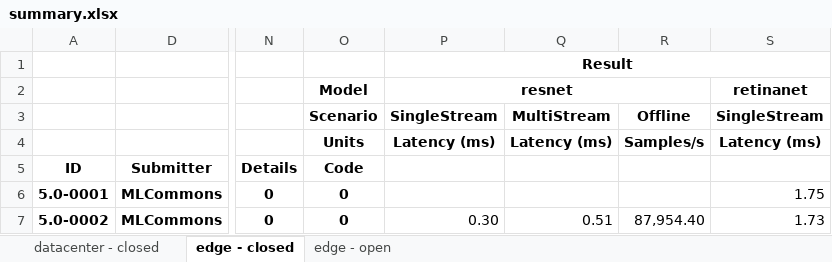
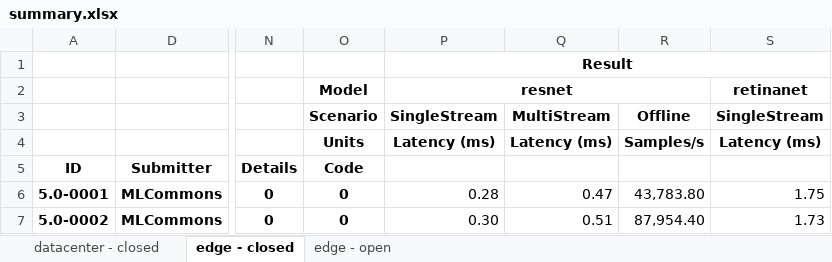
Before and after one commit to seemamp002/mlperf_inference_submissions_v5.0, an Excel workbook: summary.xlsx, sheet edge - closed, drawn as a sheet; only a part is shown, gaps mark what is left out; values as stored, in another font and other column widths than the file's, no borders; conditional formats not drawn; the diff names each change by its address in the sheet, - before the commit and + after, or states it on an @@ line.

Commit message:
Updated results summary

```diff
--- a/summary.xlsx (sheet edge - closed)
+++ b/summary.xlsx (sheet edge - closed)
-P6: (empty)
+P6: 0.28
-Q6: (empty)
+Q6: 0.47
-R6: (empty)
+R6: 43,783.80
```
Also changed, not shown: sheet datacenter - closed, 4 other files.
